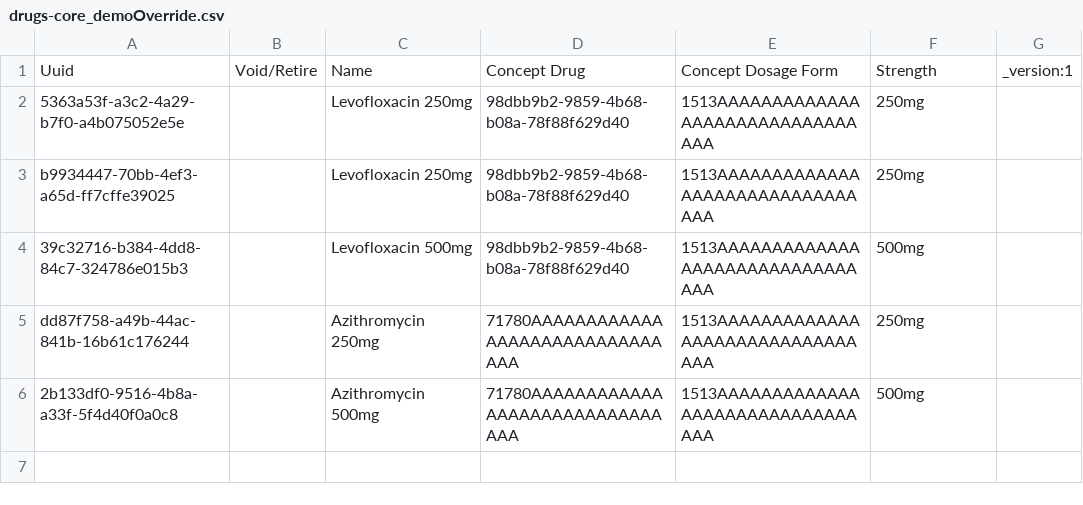
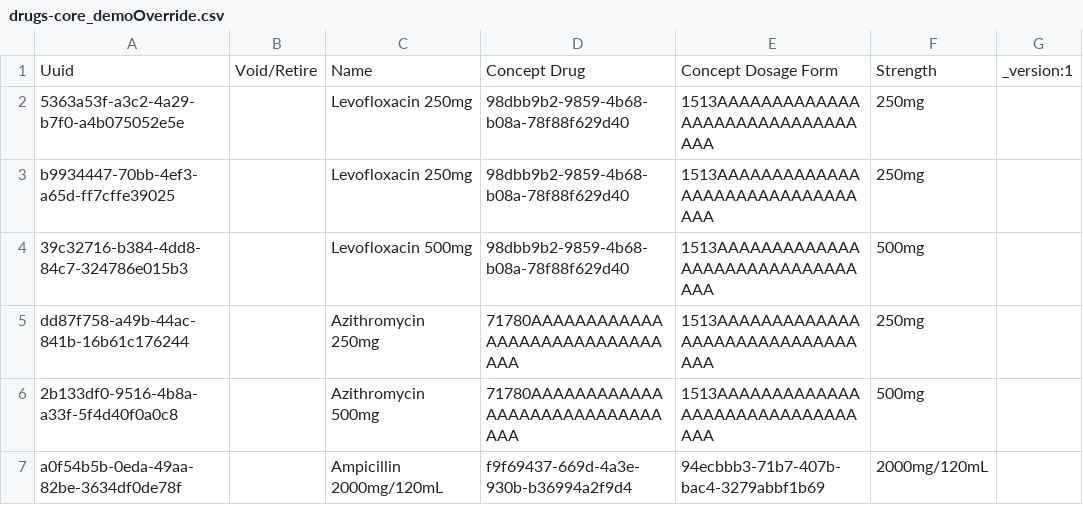
Before and after one commit to kdaud/ozonex, a CSV file: distro/configurations/drugs/drugs-core_demoOverride.csv, drawn as a sheet.

Commit message:
Changed drug name Ampiciline Injection vial 1g (vial 1g) to Ampicillin 2000mg/120mL

```diff
--- a/distro/configurations/drugs/drugs-core_demoOverride.csv
+++ b/distro/configurations/drugs/drugs-core_demoOverride.csv
@@ -6 +6,2 @@ dd87f758-a49b-44ac-841b-16b61c176244,,Azithromycin 250mg,71780AAAAAAAAAAAAAAAAAA
 2b133df0-9516-4b8a-a33f-5f4d40f0a0c8,,Azithromycin 500mg,71780AAAAAAAAAAAAAAAAAAAAAAAAAAAAAAA,1513AAAAAAAAAAAAAAAAAAAAAAAAAAAAAAAA,500mg,
+a0f54b5b-0eda-49aa-82be-3634df0de78f,,Ampicillin 2000mg/120mL,f9f69437-669d-4a3e-930b-b36994a2f9d4,94ecbbb3-71b7-407b-bac4-3279abbf1b69,2000mg/120mL,
```
